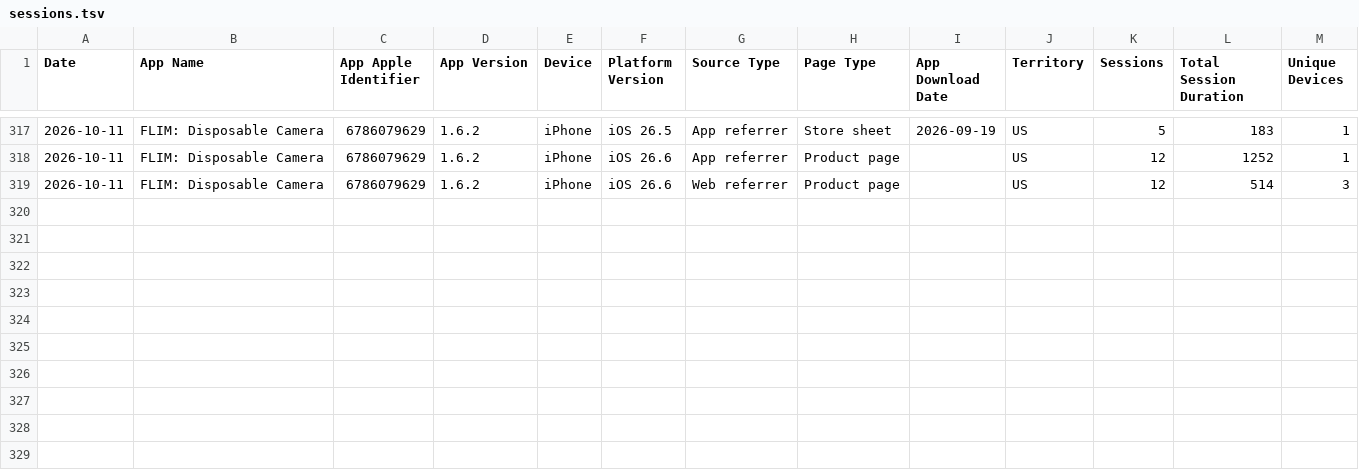
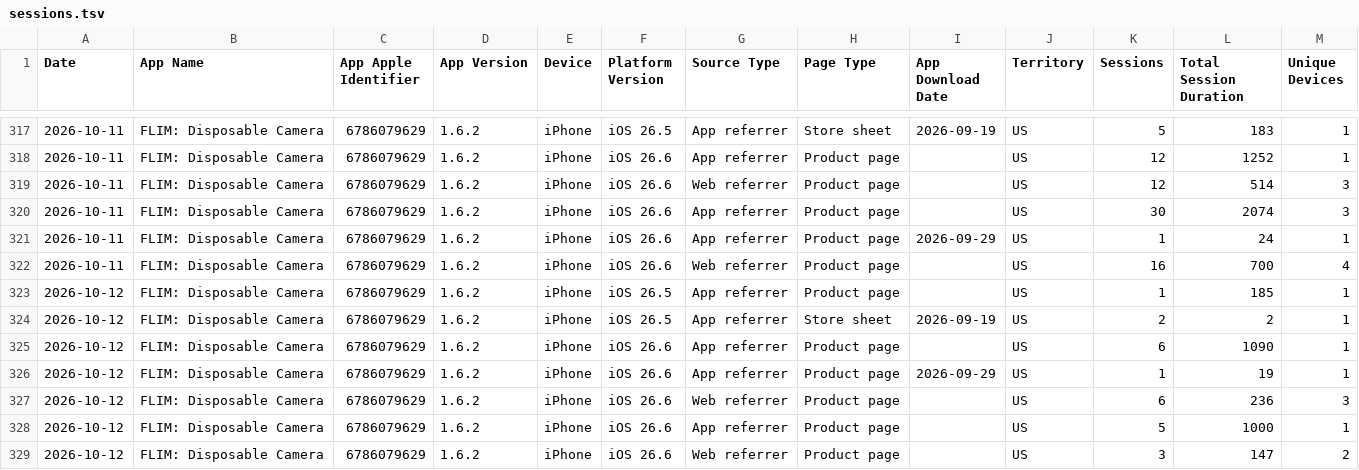
Before and after one commit to CodyBisram/flim, a TSV file: docs/asc/sessions.tsv, drawn as a sheet; only a part is shown, gaps mark what is left out.

```diff
--- a/docs/asc/sessions.tsv
+++ b/docs/asc/sessions.tsv
@@ -319 +319,11 @@ Date	App Name	App Apple Identifier	App Version	Device	Platform Version	Source Ty
 2026-10-11	FLIM: Disposable Camera	6786079629	1.6.2	iPhone	iOS 26.6	Web referrer	Product page		US	12	514	3
+2026-10-11	FLIM: Disposable Camera	6786079629	1.6.2	iPhone	iOS 26.6	App referrer	Product page		US	30	2074	3
+2026-10-11	FLIM: Disposable Camera	6786079629	1.6.2	iPhone	iOS 26.6	App referrer	Product page	2026-09-29	US	1	24	1
+2026-10-11	FLIM: Disposable Camera	6786079629	1.6.2	iPhone	iOS 26.6	Web referrer	Product page		US	16	700	4
+2026-10-12	FLIM: Disposable Camera	6786079629	1.6.2	iPhone	iOS 26.5	App referrer	Product page		US	1	185	1
+2026-10-12	FLIM: Disposable Camera	6786079629	1.6.2	iPhone	iOS 26.5	App referrer	Store sheet	2026-09-19	US	2	2	1
+2026-10-12	FLIM: Disposable Camera	6786079629	1.6.2	iPhone	iOS 26.6	App referrer	Product page		US	6	1090	1
+2026-10-12	FLIM: Disposable Camera	6786079629	1.6.2	iPhone	iOS 26.6	App referrer	Product page	2026-09-29	US	1	19	1
+2026-10-12	FLIM: Disposable Camera	6786079629	1.6.2	iPhone	iOS 26.6	Web referrer	Product page		US	6	236	3
+2026-10-12	FLIM: Disposable Camera	6786079629	1.6.2	iPhone	iOS 26.6	App referrer	Product page		US	5	1000	1
+2026-10-12	FLIM: Disposable Camera	6786079629	1.6.2	iPhone	iOS 26.6	Web referrer	Product page		US	3	147	2
```
Also changed, not shown: docs/asc/discovery.tsv.
